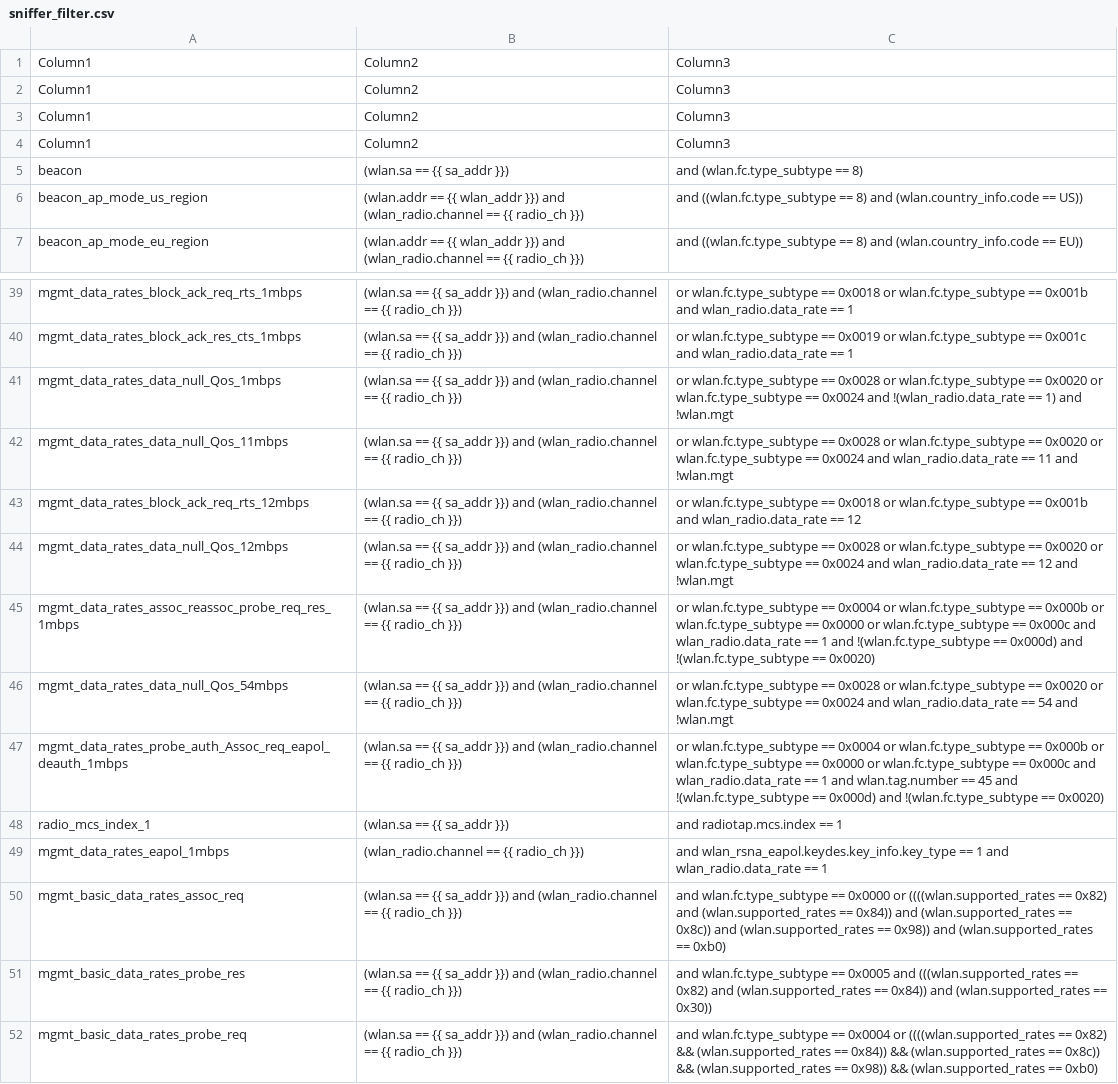
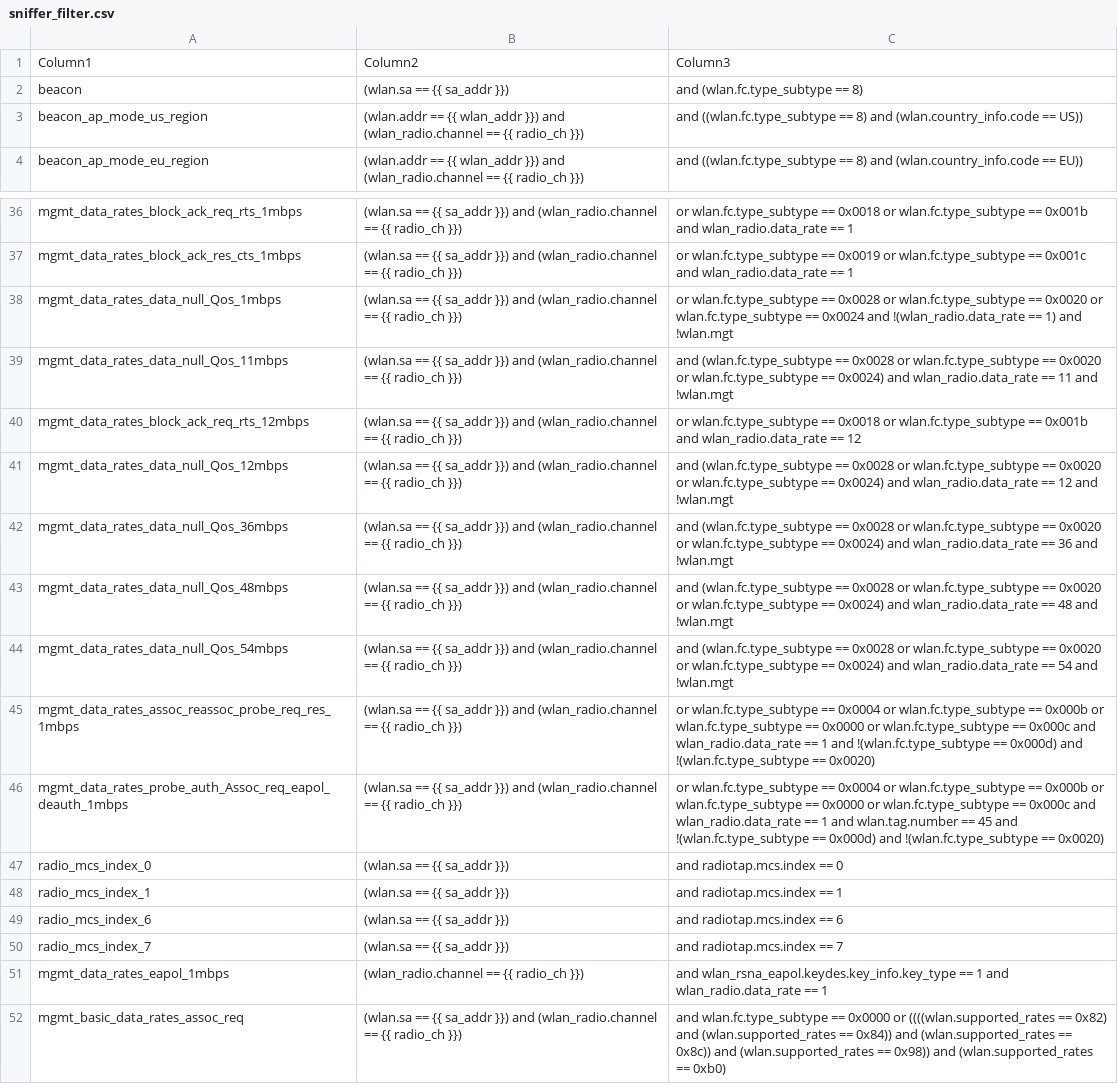
Before and after one commit to avinashsilabs/Sample_App_Automation_utf, a CSV file: config/sniffer_filter.csv, drawn as a sheet; only a part is shown, gaps mark what is left out; the shorter side is filled out with more unchanged rows.

Commit message:
Pull request #2182: Updated new data rates filter
Merge in IOT_INFRA_SW/utf_wifi from feature/WIFI_BT_UTFHELP-2946-m48-wifi-sdk-3.0-need-to-validate-more-than-one-data-rates to release/milestone48

Squashed commit of the following:

commit 5ac62c1091bc952aa553dbb78e31a86d40fe0353
Author: Vivek Verma <viverma@silabs.com>
Date:   Thu Oct 19 14:52:30 2023 +0530

    Updated test case with new data rates

commit 3ffa4e15e1c18b95f3c61f81ee1cd109355fa7c8
Author: Vivek Verma <viverma@silabs.com>
Date:   Thu Oct 19 14:47:32 2023 +0530

    Updated new data rates filter

```diff
--- a/config/sniffer_filter.csv
+++ b/config/sniffer_filter.csv
@@ -1,5 +1,2 @@
 Column1,Column2,Column3
-Column1,Column2,Column3
-Column1,Column2,Column3
-Column1,Column2,Column3
 beacon,(wlan.sa == {{ sa_addr }}), and (wlan.fc.type_subtype == 8)
@@ -41,9 +38,14 @@ mgmt_data_rates_block_ack_res_cts_1mbps,(wlan.sa == {{ sa_addr }}) and (wlan_rad
 mgmt_data_rates_data_null_Qos_1mbps,(wlan.sa == {{ sa_addr }}) and (wlan_radio.channel == {{ radio_ch }}), or wlan.fc.type_subtype == 0x0028 or wlan.fc.type_subtype == 0x0020 or wlan.fc.type_subtype == 0x0024 and !(wlan_radio.data_rate == 1) and !wlan.mgt
-mgmt_data_rates_data_null_Qos_11mbps,(wlan.sa == {{ sa_addr }}) and (wlan_radio.channel == {{ radio_ch }}), or wlan.fc.type_subtype == 0x0028 or wlan.fc.type_subtype == 0x0020 or wlan.fc.type_subtype == 0x0024 and wlan_radio.data_rate == 11 and !wlan.mgt
+mgmt_data_rates_data_null_Qos_11mbps,(wlan.sa == {{ sa_addr }}) and (wlan_radio.channel == {{ radio_ch }}), and (wlan.fc.type_subtype == 0x0028 or wlan.fc.type_subtype == 0x0020 or wlan.fc.type_subtype == 0x0024) and wlan_radio.data_rate == 11 and !wlan.mgt
 mgmt_data_rates_block_ack_req_rts_12mbps,(wlan.sa == {{ sa_addr }}) and (wlan_radio.channel == {{ radio_ch }}), or wlan.fc.type_subtype == 0x0018 or wlan.fc.type_subtype == 0x001b and wlan_radio.data_rate == 12
-mgmt_data_rates_data_null_Qos_12mbps,(wlan.sa == {{ sa_addr }}) and (wlan_radio.channel == {{ radio_ch }}), or wlan.fc.type_subtype == 0x0028 or wlan.fc.type_subtype == 0x0020 or wlan.fc.type_subtype == 0x0024 and wlan_radio.data_rate == 12 and !wlan.mgt
+mgmt_data_rates_data_null_Qos_12mbps,(wlan.sa == {{ sa_addr }}) and (wlan_radio.channel == {{ radio_ch }}), and (wlan.fc.type_subtype == 0x0028 or wlan.fc.type_subtype == 0x0020 or wlan.fc.type_subtype == 0x0024) and wlan_radio.data_rate == 12 and !wlan.mgt
+mgmt_data_rates_data_null_Qos_36mbps,(wlan.sa == {{ sa_addr }}) and (wlan_radio.channel == {{ radio_ch }}), and (wlan.fc.type_subtype == 0x0028 or wlan.fc.type_subtype == 0x0020 or wlan.fc.type_subtype == 0x0024) and wlan_radio.data_rate == 36 and !wlan.mgt
+mgmt_data_rates_data_null_Qos_48mbps,(wlan.sa == {{ sa_addr }}) and (wlan_radio.channel == {{ radio_ch }}), and (wlan.fc.type_subtype == 0x0028 or wlan.fc.type_subtype == 0x0020 or wlan.fc.type_subtype == 0x0024) and wlan_radio.data_rate == 48 and !wlan.mgt
+mgmt_data_rates_data_null_Qos_54mbps,(wlan.sa == {{ sa_addr }}) and (wlan_radio.channel == {{ radio_ch }}), and (wlan.fc.type_subtype == 0x0028 or wlan.fc.type_subtype == 0x0020 or wlan.fc.type_subtype == 0x0024) and wlan_radio.data_rate == 54 and !wlan.mgt
 mgmt_data_rates_assoc_reassoc_probe_req_res_1mbps,(wlan.sa == {{ sa_addr }}) and (wlan_radio.channel == {{ radio_ch }}), or wlan.fc.type_subtype == 0x0004 or wlan.fc.type_subtype == 0x000b or wlan.fc.type_subtype == 0x0000 or wlan.fc.type_subtype == 0x000c and wlan_radio.data_rate == 1 and !(wlan.fc.type_subtype == 0x000d) and !(wlan.fc.type_subtype == 0x0020)
-mgmt_data_rates_data_null_Qos_54mbps,(wlan.sa == {{ sa_addr }}) and (wlan_radio.channel == {{ radio_ch }}), or wlan.fc.type_subtype == 0x0028 or wlan.fc.type_subtype == 0x0020 or wlan.fc.type_subtype == 0x0024 and wlan_radio.data_rate == 54 and !wlan.mgt
 mgmt_data_rates_probe_auth_Assoc_req_eapol_deauth_1mbps,(wlan.sa == {{ sa_addr }}) and (wlan_radio.channel == {{ radio_ch }}), or wlan.fc.type_subtype == 0x0004 or wlan.fc.type_subtype == 0x000b or wlan.fc.type_subtype == 0x0000 or wlan.fc.type_subtype == 0x000c and wlan_radio.data_rate == 1 and wlan.tag.number == 45 and !(wlan.fc.type_subtype == 0x000d) and !(wlan.fc.type_subtype == 0x0020)
+radio_mcs_index_0,(wlan.sa == {{ sa_addr }}), and radiotap.mcs.index == 0
 radio_mcs_index_1,(wlan.sa == {{ sa_addr }}), and radiotap.mcs.index == 1
+radio_mcs_index_6,(wlan.sa == {{ sa_addr }}), and radiotap.mcs.index == 6
+radio_mcs_index_7,(wlan.sa == {{ sa_addr }}), and radiotap.mcs.index == 7
 mgmt_data_rates_eapol_1mbps,(wlan_radio.channel == {{ radio_ch }}), and wlan_rsna_eapol.keydes.key_info.key_type == 1 and wlan_radio.data_rate == 1
```
Also changed, not shown: 1 other file.
